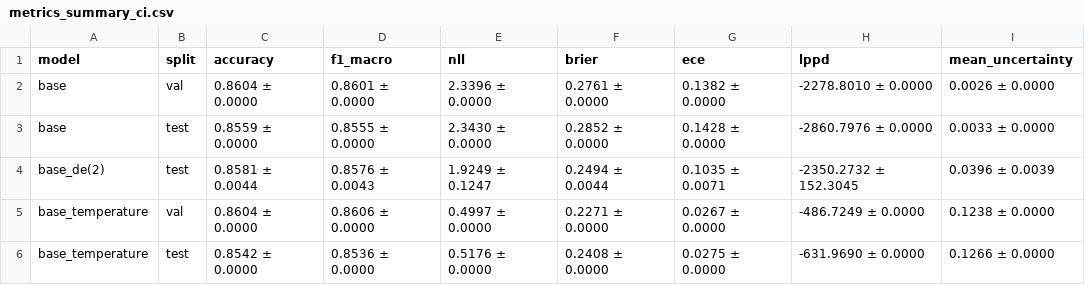
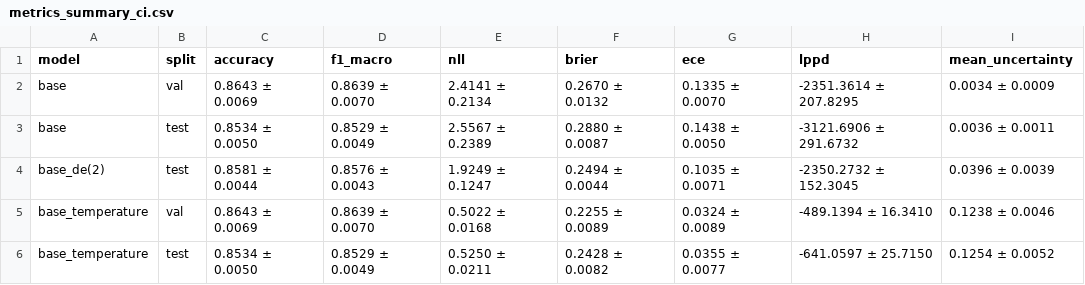
Before and after one commit to isarustu1-dotcom/asymmetric-llms, a CSV file: workdirs/ib_edl/csqa/qwen2_7b_qwen2_15b/overall_metrics_summary/metrics_summary_ci.csv, drawn as a sheet; only a part is shown; the diff covers the shown part only.

```diff
--- a/workdirs/ib_edl/csqa/qwen2_7b_qwen2_15b/overall_metrics_summary/metrics_summary_ci.csv
+++ b/workdirs/ib_edl/csqa/qwen2_7b_qwen2_15b/overall_metrics_summary/metrics_summary_ci.csv
@@ -1,6 +1,6 @@
 model,split,accuracy,f1_macro,nll,brier,ece,lppd,mean_uncertainty
-base,val,0.8604 ± 0.0000,0.8601 ± 0.0000,2.3396 ± 0.0000,0.2761 ± 0.0000,0.1382 ± 0.0000,-2278.8010 ± 0.0000,0.0026 ± 0.0000
-base,test,0.8559 ± 0.0000,0.8555 ± 0.0000,2.3430 ± 0.0000,0.2852 ± 0.0000,0.1428 ± 0.0000,-2860.7976 ± 0.0000,0.0033 ± 0.0000
+base,val,0.8643 ± 0.0069,0.8639 ± 0.0070,2.4141 ± 0.2134,0.2670 ± 0.0132,0.1335 ± 0.0070,-2351.3614 ± 207.8295,0.0034 ± 0.0009
+base,test,0.8534 ± 0.0050,0.8529 ± 0.0049,2.5567 ± 0.2389,0.2880 ± 0.0087,0.1438 ± 0.0050,-3121.6906 ± 291.6732,0.0036 ± 0.0011
 base_de(2),test,0.8581 ± 0.0044,0.8576 ± 0.0043,1.9249 ± 0.1247,0.2494 ± 0.0044,0.1035 ± 0.0071,-2350.2732 ± 152.3045,0.0396 ± 0.0039
-base_temperature,val,0.8604 ± 0.0000,0.8606 ± 0.0000,0.4997 ± 0.0000,0.2271 ± 0.0000,0.0267 ± 0.0000,-486.7249 ± 0.0000,0.1238 ± 0.0000
-base_temperature,test,0.8542 ± 0.0000,0.8536 ± 0.0000,0.5176 ± 0.0000,0.2408 ± 0.0000,0.0275 ± 0.0000,-631.9690 ± 0.0000,0.1266 ± 0.0000
+base_temperature,val,0.8643 ± 0.0069,0.8639 ± 0.0070,0.5022 ± 0.0168,0.2255 ± 0.0089,0.0324 ± 0.0089,-489.1394 ± 16.3410,0.1238 ± 0.0046
+base_temperature,test,0.8534 ± 0.0050,0.8529 ± 0.0049,0.5250 ± 0.0211,0.2428 ± 0.0082,0.0355 ± 0.0077,-641.0597 ± 25.7150,0.1254 ± 0.0052
```
Also changed, not shown: 42 edited cells elsewhere in this file, workdirs/ib_edl/arc_c/qwen2_7b_qwen2_15b/overall_metrics_summary/metrics_summary_ci.csv, workdirs/ib_edl/arc_c/qwen2_7b_qwen2_15b/overall_metrics_summary/metrics_summary_ci_raw.csv, 13 other files.
